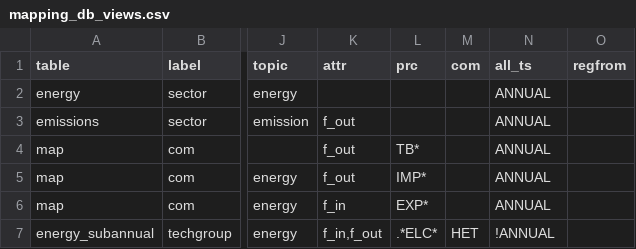
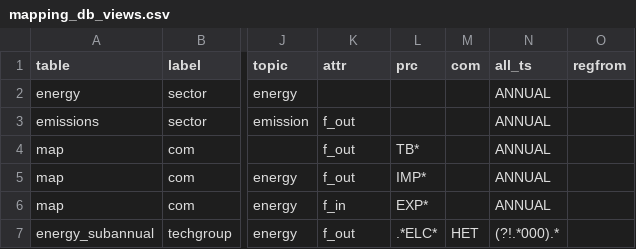
Before and after one commit to flowcore-io/speedlocal-streamlit, a CSV file: streamlit-app/inputs/mapping_db_views.csv, drawn as a sheet; only a part is shown, gaps mark what is left out; the diff names each change by its address in the sheet, - before the commit and + after, or states it on an @@ line.

Commit message:
updated mapping_db_views.csv for new timeslice data, added profile mapping csv output in development/module.py

```diff
--- a/streamlit-app/inputs/mapping_db_views.csv
+++ b/streamlit-app/inputs/mapping_db_views.csv
-K7 (attr): f_in,f_out
+K7 (attr): f_out
-N7 (all_ts): !ANNUAL
+N7 (all_ts): (?!.*000).*
```
Also changed, not shown: 1 other file.
